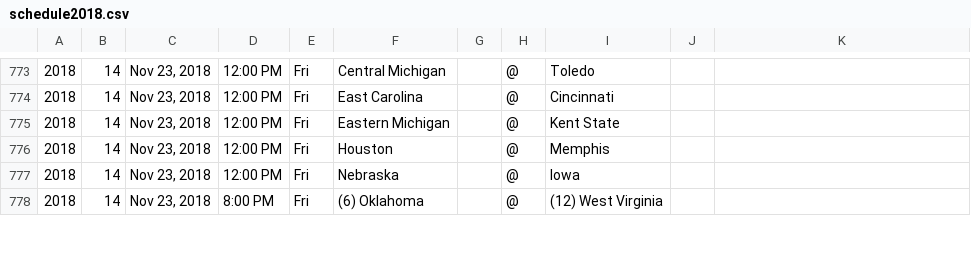
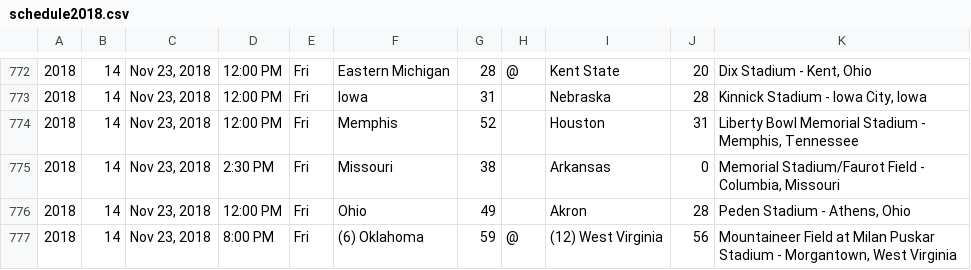
Before and after one commit to vonoven/CollegeFootball, a CSV file: SRinput/preds/2018/schedule2018.csv, drawn as a sheet; only a part is shown, gaps mark what is left out; the diff covers the shown part only.

```diff
--- a/SRinput/preds/2018/schedule2018.csv
+++ b/SRinput/preds/2018/schedule2018.csv
@@ -773,6 +772,6 @@
-2018,14,"Nov 23, 2018",12:00 PM,Fri,Central Michigan,,@,Toledo,,
-2018,14,"Nov 23, 2018",12:00 PM,Fri,East Carolina,,@,Cincinnati,,
-2018,14,"Nov 23, 2018",12:00 PM,Fri,Eastern Michigan,,@,Kent State,,
-2018,14,"Nov 23, 2018",12:00 PM,Fri,Houston,,@,Memphis,,
-2018,14,"Nov 23, 2018",12:00 PM,Fri,Nebraska,,@,Iowa,,
-2018,14,"Nov 23, 2018",8:00 PM,Fri,(6) Oklahoma,,@,(12) West Virginia,,
+2018,14,"Nov 23, 2018",12:00 PM,Fri,Eastern Michigan,28,@,Kent State,20,"Dix Stadium - Kent, Ohio"
+2018,14,"Nov 23, 2018",12:00 PM,Fri,Iowa,31,,Nebraska,28,"Kinnick Stadium - Iowa City, Iowa"
+2018,14,"Nov 23, 2018",12:00 PM,Fri,Memphis,52,,Houston,31,"Liberty Bowl Memorial Stadium - Memphis, Tennessee"
+2018,14,"Nov 23, 2018",2:30 PM,Fri,Missouri,38,,Arkansas,0,"Memorial Stadium/Faurot Field - Columbia, Missouri"
+2018,14,"Nov 23, 2018",12:00 PM,Fri,Ohio,49,,Akron,28,"Peden Stadium - Athens, Ohio"
+2018,14,"Nov 23, 2018",8:00 PM,Fri,(6) Oklahoma,59,@,(12) West Virginia,56,"Mountaineer Field at Milan Puskar Stadium - Morgantown, West Virginia"
```
Also changed, not shown: 6 added rows, 3 removed rows and 69 edited cells elsewhere in this file, SRinput/preds/2017/schedule2017.csv, testarea/prediction_mstr.csv, 17 other files.
